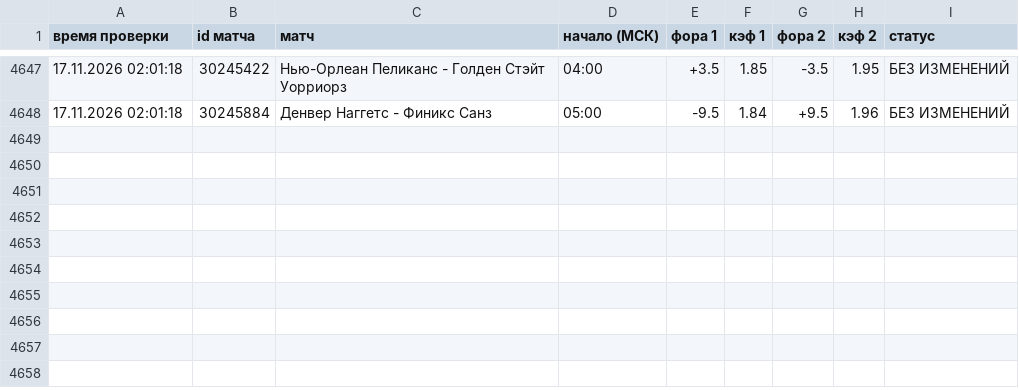
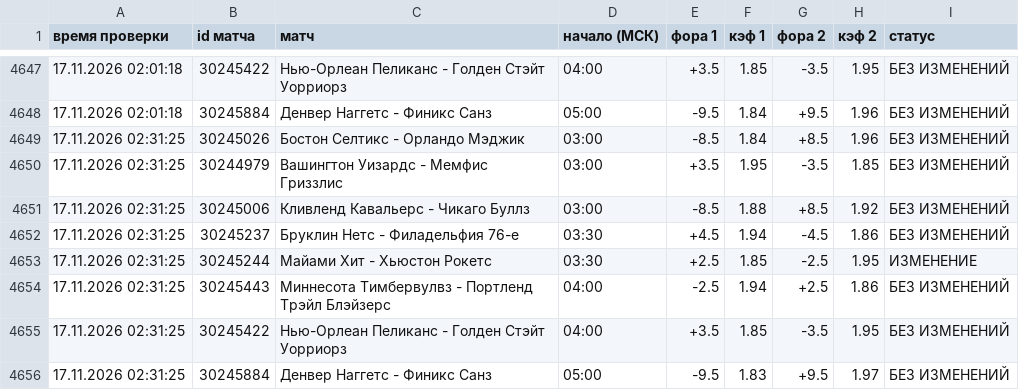
Before and after one commit to vdgreenstore-cloud/nba-fora-monitor, a CSV file: data/history.csv, drawn as a sheet; only a part is shown, gaps mark what is left out.

```diff
--- a/data/history.csv
+++ b/data/history.csv
@@ -4648 +4648,9 @@
 17.11.2026 02:01:18;30245884;Денвер Наггетс - Финикс Санз;05:00;-9.5;1.84;+9.5;1.96;БЕЗ ИЗМЕНЕНИЙ
+17.11.2026 02:31:25;30245026;Бостон Селтикс - Орландо Мэджик;03:00;-8.5;1.84;+8.5;1.96;БЕЗ ИЗМЕНЕНИЙ
+17.11.2026 02:31:25;30244979;Вашингтон Уизардс - Мемфис Гриззлис;03:00;+3.5;1.95;-3.5;1.85;БЕЗ ИЗМЕНЕНИЙ
+17.11.2026 02:31:25;30245006;Кливленд Кавальерс - Чикаго Буллз;03:00;-8.5;1.88;+8.5;1.92;БЕЗ ИЗМЕНЕНИЙ
+17.11.2026 02:31:25;30245237;Бруклин Нетс - Филадельфия 76-е;03:30;+4.5;1.94;-4.5;1.86;БЕЗ ИЗМЕНЕНИЙ
+17.11.2026 02:31:25;30245244;Майами Хит - Хьюстон Рокетс;03:30;+2.5;1.85;-2.5;1.95;ИЗМЕНЕНИЕ
+17.11.2026 02:31:25;30245443;Миннесота Тимбервулвз - Портленд Трэйл Блэйзерс;04:00;-2.5;1.94;+2.5;1.86;БЕЗ ИЗМЕНЕНИЙ
+17.11.2026 02:31:25;30245422;Нью-Орлеан Пеликанс - Голден Стэйт Уорриорз;04:00;+3.5;1.85;-3.5;1.95;БЕЗ ИЗМЕНЕНИЙ
+17.11.2026 02:31:25;30245884;Денвер Наггетс - Финикс Санз;05:00;-9.5;1.83;+9.5;1.97;БЕЗ ИЗМЕНЕНИЙ
```
Also changed, not shown: 30 other files.
